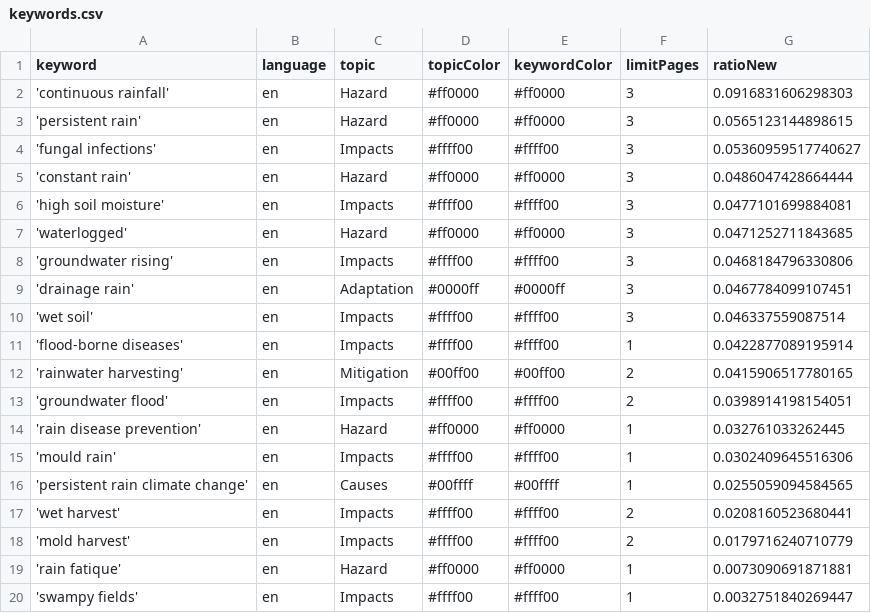
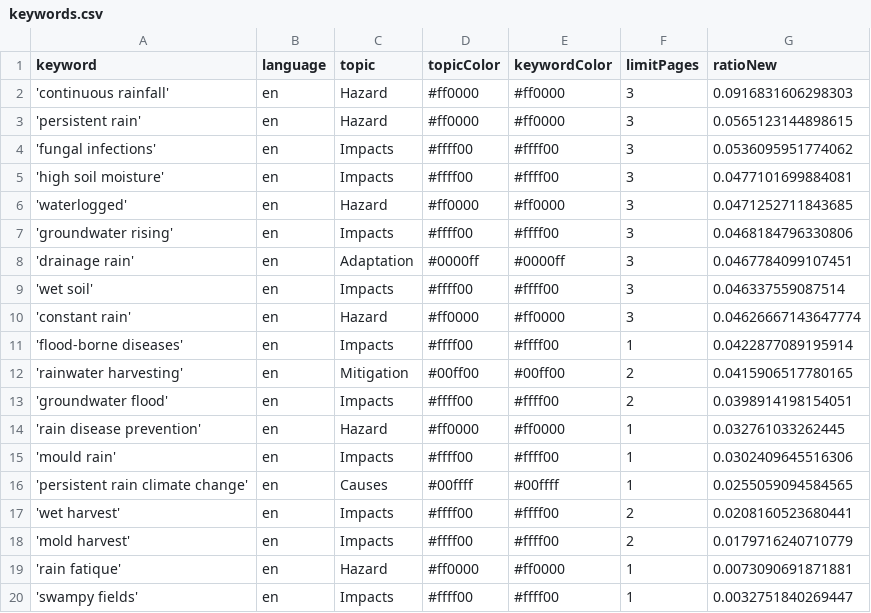
Before and after one commit to hb219-news/wetSpellIsComing, a CSV file: keywords.csv, drawn as a sheet.

Commit message:
Commit from GitHub Actions (harvest:0.0)

```diff
--- a/keywords.csv
+++ b/keywords.csv
@@ -3,4 +3,3 @@ keyword,language,topic,topicColor,keywordColor,limitPages,ratioNew
 'persistent rain',en,Hazard,#ff0000,#ff0000,3,0.0565123144898615
-'fungal infections',en,Impacts,#ffff00,#ffff00,3,0.05360959517740627
-'constant rain',en,Hazard,#ff0000,#ff0000,3,0.0486047428664444
+'fungal infections',en,Impacts,#ffff00,#ffff00,3,0.0536095951774062
 'high soil moisture',en,Impacts,#ffff00,#ffff00,3,0.0477101699884081
@@ -10,2 +9,3 @@ keyword,language,topic,topicColor,keywordColor,limitPages,ratioNew
 'wet soil',en,Impacts,#ffff00,#ffff00,3,0.046337559087514
+'constant rain',en,Hazard,#ff0000,#ff0000,3,0.04626667143647774
 'flood-borne diseases',en,Impacts,#ffff00,#ffff00,1,0.0422877089195914
```
